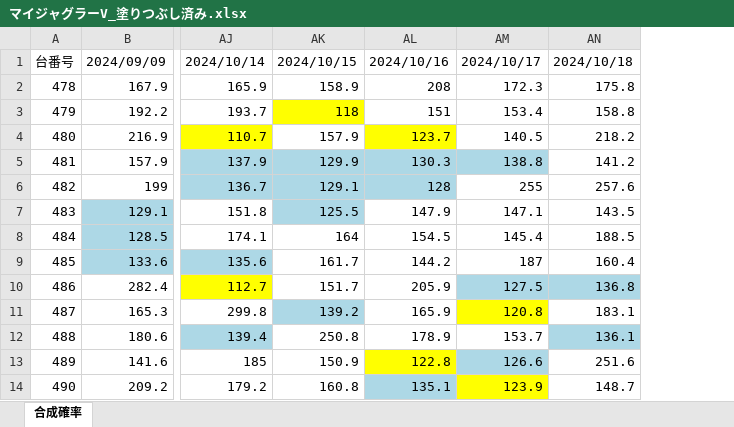
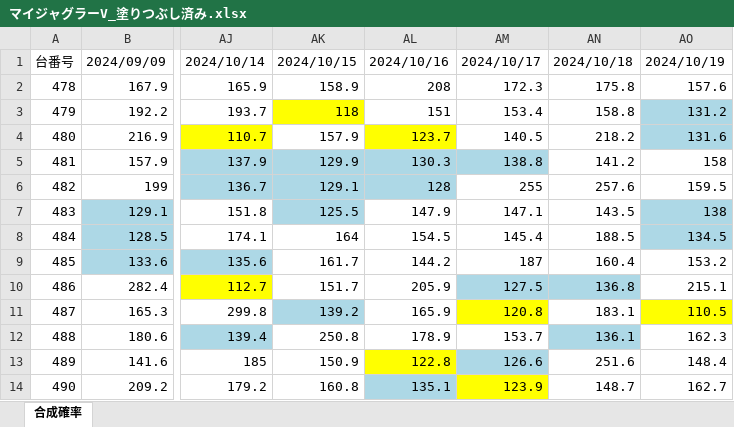
Before and after one commit to yudai4452/data-processor-app, an Excel workbook: マイジャグラーV_塗りつぶし済み.xlsx, sheet 合成確率, drawn as a sheet; only a part is shown, gaps mark what is left out; values as stored, in another font and other column widths than the file's, no borders; the diff names each change by its address in the sheet, - before the commit and + after, or states it on an @@ line.

Commit message:
Add data for 2024-10-19

```diff
--- a/マイジャグラーV_塗りつぶし済み.xlsx (sheet 合成確率)
+++ b/マイジャグラーV_塗りつぶし済み.xlsx (sheet 合成確率)
+column AO, rows 1-14: 2024/10/19 | 157.6 | 131.2 | 131.6 | 158 | 159.5 | 138 | 134.5 | 153.2 | 215.1 | 110.5 | 162.3 | 148.4 | 162.7
```
